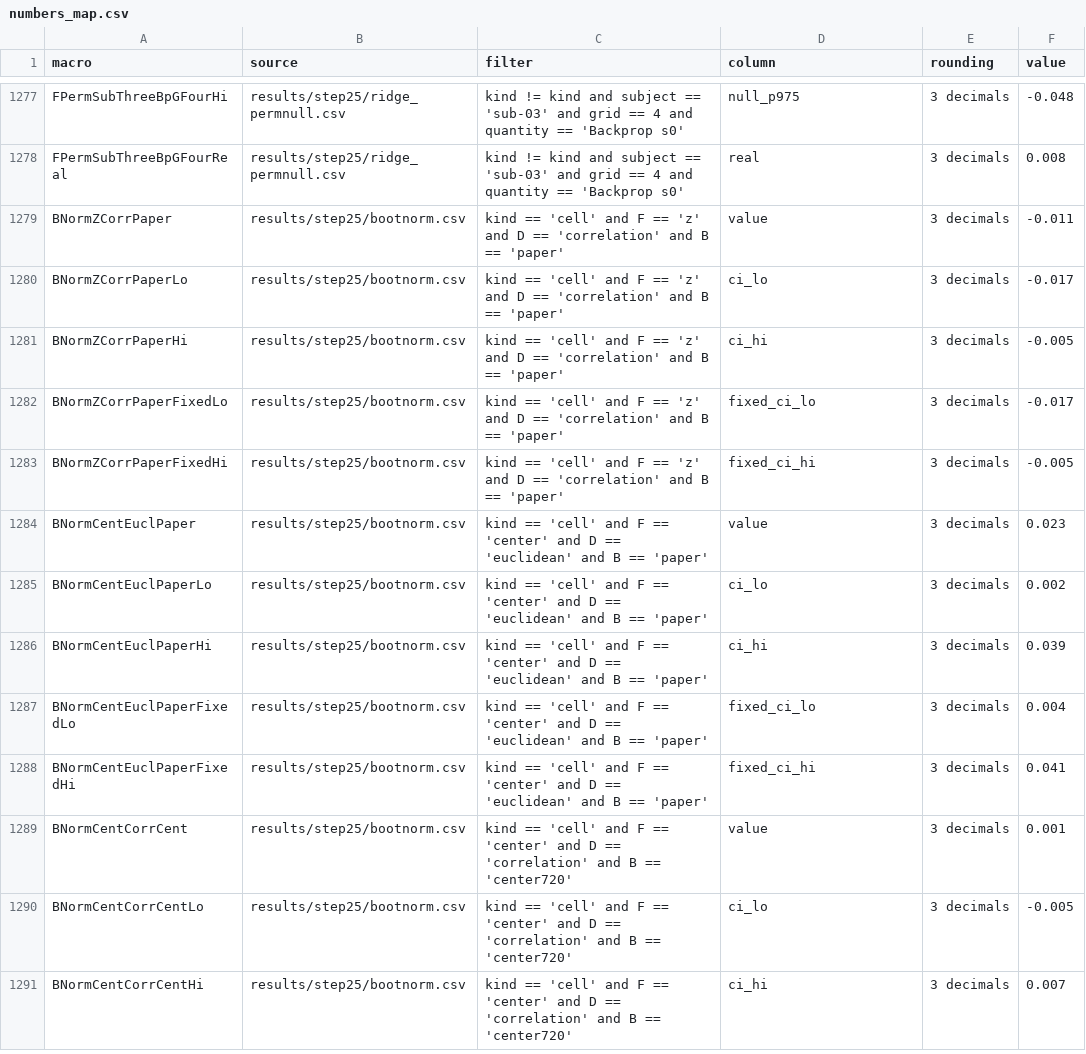
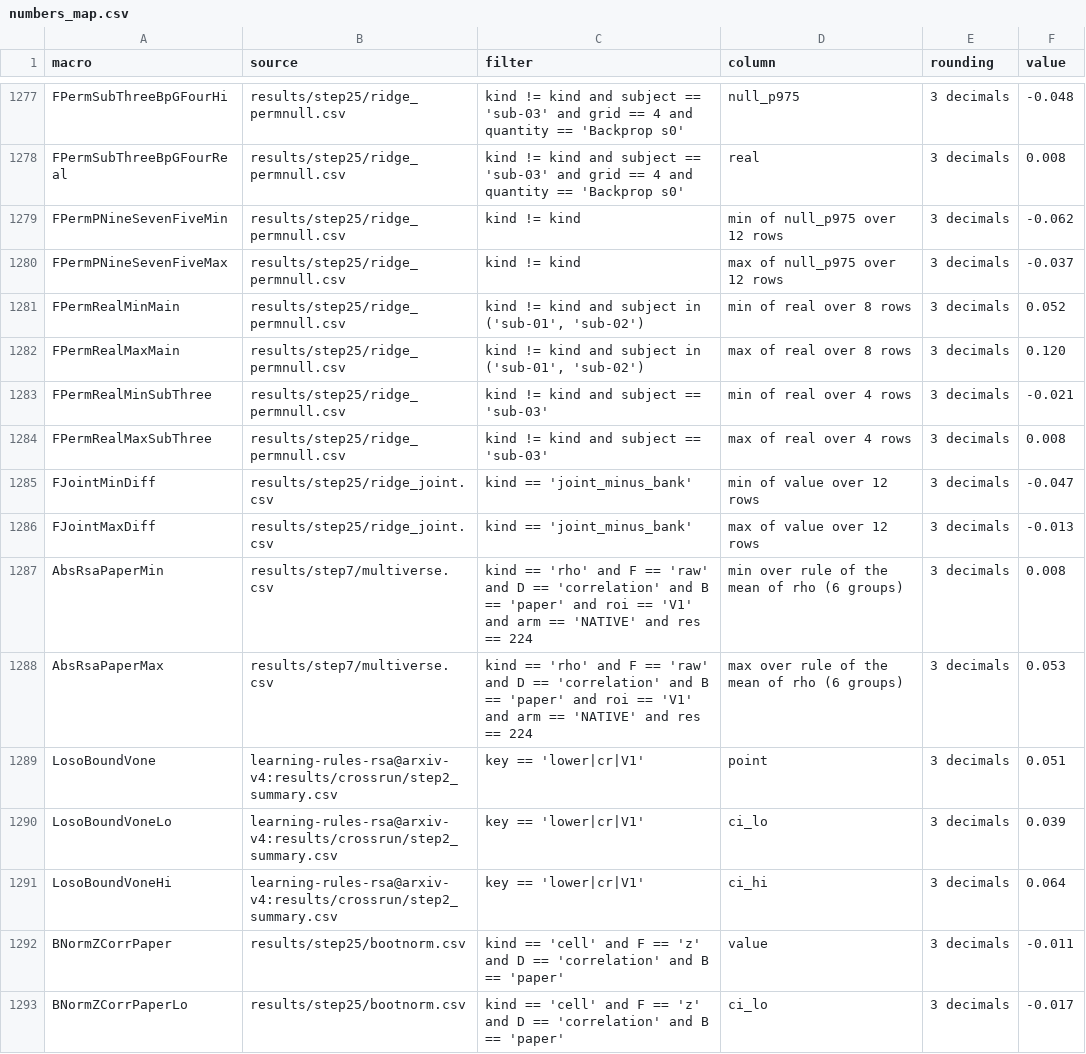
Before and after one commit to nilsleut/ridge-readout, a CSV file: paper/numbers_map.csv, drawn as a sheet; only a part is shown, gaps mark what is left out; the shorter side is filled out with more unchanged rows.

Commit message:
Rewrite methods for mean-profile components and inference

```diff
--- a/paper/numbers_map.csv
+++ b/paper/numbers_map.csv
@@ -1278,2 +1278,15 @@ FPermSubThreeBpGFourHi,results/step25/ridge_permnull.csv,kind != kind and subjec
 FPermSubThreeBpGFourReal,results/step25/ridge_permnull.csv,kind != kind and subject == 'sub-03' and grid == 4 and quantity == 'Backprop s0',real,3 decimals,0.008
+FPermPNineSevenFiveMin,results/step25/ridge_permnull.csv,kind != kind,min of null_p975 over 12 rows,3 decimals,-0.062
+FPermPNineSevenFiveMax,results/step25/ridge_permnull.csv,kind != kind,max of null_p975 over 12 rows,3 decimals,-0.037
+FPermRealMinMain,results/step25/ridge_permnull.csv,"kind != kind and subject in ('sub-01', 'sub-02')",min of real over 8 rows,3 decimals,0.052
+FPermRealMaxMain,results/step25/ridge_permnull.csv,"kind != kind and subject in ('sub-01', 'sub-02')",max of real over 8 rows,3 decimals,0.120
+FPermRealMinSubThree,results/step25/ridge_permnull.csv,kind != kind and subject == 'sub-03',min of real over 4 rows,3 decimals,-0.021
+FPermRealMaxSubThree,results/step25/ridge_permnull.csv,kind != kind and subject == 'sub-03',max of real over 4 rows,3 decimals,0.008
+FJointMinDiff,results/step25/ridge_joint.csv,kind == 'joint_minus_bank',min of value over 12 rows,3 decimals,-0.047
+FJointMaxDiff,results/step25/ridge_joint.csv,kind == 'joint_minus_bank',max of value over 12 rows,3 decimals,-0.013
+AbsRsaPaperMin,results/step7/multiverse.csv,kind == 'rho' and F == 'raw' and D == 'correlation' and B == 'paper' and roi == 'V1' and arm == 'NATIVE' and res == 224,min over rule of the mean of rho (6 groups),3 decimals,0.008
+AbsRsaPaperMax,results/step7/multiverse.csv,kind == 'rho' and F == 'raw' and D == 'correlation' and B == 'paper' and roi == 'V1' and arm == 'NATIVE' and res == 224,max over rule of the mean of rho (6 groups),3 decimals,0.053
+LosoBoundVone,learning-rules-rsa@arxiv-v4:results/crossrun/step2_summary.csv,key == 'lower|cr|V1',point,3 decimals,0.051
+LosoBoundVoneLo,learning-rules-rsa@arxiv-v4:results/crossrun/step2_summary.csv,key == 'lower|cr|V1',ci_lo,3 decimals,0.039
+LosoBoundVoneHi,learning-rules-rsa@arxiv-v4:results/crossrun/step2_summary.csv,key == 'lower|cr|V1',ci_hi,3 decimals,0.064
 BNormZCorrPaper,results/step25/bootnorm.csv,kind == 'cell' and F == 'z' and D == 'correlation' and B == 'paper',value,3 decimals,-0.011
```
Also changed, not shown: 4 other files.
